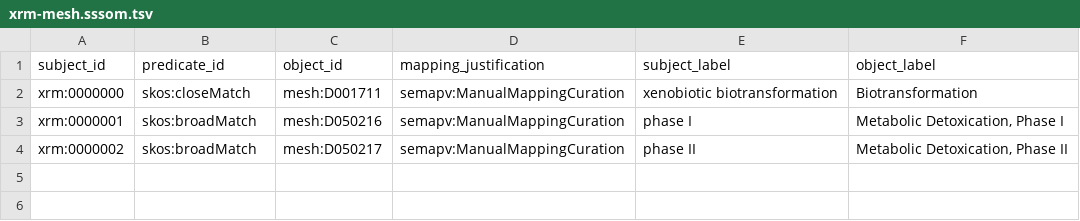
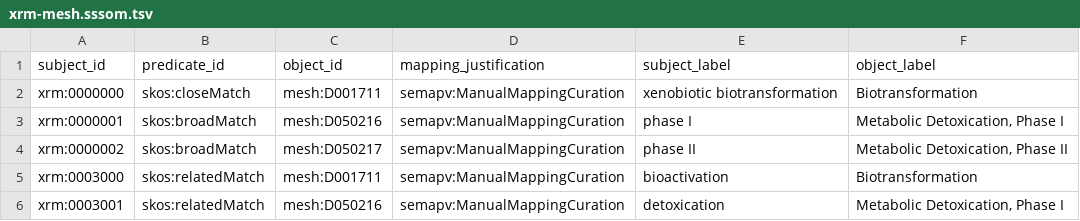
Before and after one commit to swamidasslab/xenosite-forest, a TSV file: crates/xenosite-xrm/data/mappings/xrm-mesh.sssom.tsv, drawn as a sheet; the diff names each change by its address in the sheet, - before the commit and + after, or states it on an @@ line.

```diff
--- a/crates/xenosite-xrm/data/mappings/xrm-mesh.sssom.tsv
+++ b/crates/xenosite-xrm/data/mappings/xrm-mesh.sssom.tsv
+row 5: xrm:0003000 | skos:relatedMatch | mesh:D001711 | semapv:ManualMappingCuration | bioactivation | Biotransformation
+row 6: xrm:0003001 | skos:relatedMatch | mesh:D050216 | semapv:ManualMappingCuration | detoxication | Metabolic Detoxication, Phase I
```
Also changed, not shown: crates/xenosite-xrm/data/mappings/xrm-forest.sssom.tsv, crates/xenosite-xrm/data/mappings/xrm-mop.sssom.tsv, 7 other files.
